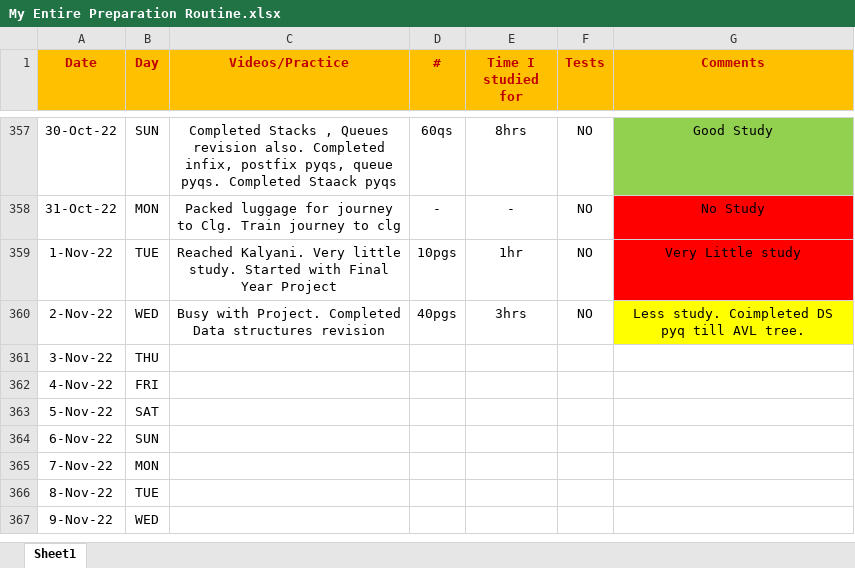
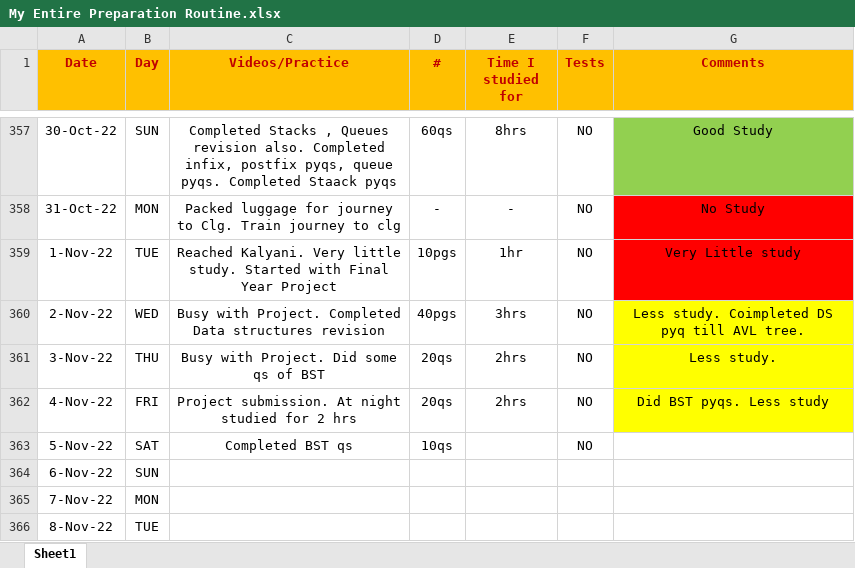
Before and after one commit to Abhrajyoti00/Abhrajyoti00-GATE_2022_2023, an Excel workbook: My Entire Preparation Routine.xlsx, sheet Sheet1, drawn as a sheet; only a part is shown, gaps mark what is left out; the shorter side is filled out with more unchanged rows; values as stored, in another font and other column widths than the file's, no borders; conditional formats not drawn; the diff names each change by its address in the sheet, - before the commit and + after, or states it on an @@ line.

```diff
--- a/My Entire Preparation Routine.xlsx (sheet Sheet1)
+++ b/My Entire Preparation Routine.xlsx (sheet Sheet1)
-C361 (Videos/Practice): (empty)
+C361 (Videos/Practice): Busy with Project. Did some qs of BST
-D361:D362 (#): (empty)
+D361:D362 (#): 20qs
-E361:E362 (Time I studied for): (empty)
+E361:E362 (Time I studied for): 2hrs
-F361:F363 (Tests): (empty)
+F361:F363 (Tests): NO
-G361 (Comments): (empty)
+G361 (Comments): Less study.
-G361:G362 fill: none
+G361:G362 fill: #FFFF00
-C362 (Videos/Practice): (empty)
+C362 (Videos/Practice): Project submission. At night studied for 2 hrs
-G362 (Comments): (empty)
+G362 (Comments): Did BST pyqs. Less study
-C363 (Videos/Practice): (empty)
+C363 (Videos/Practice): Completed BST qs
-D363 (#): (empty)
+D363 (#): 10qs
```
Also changed, not shown: 7 other files.
